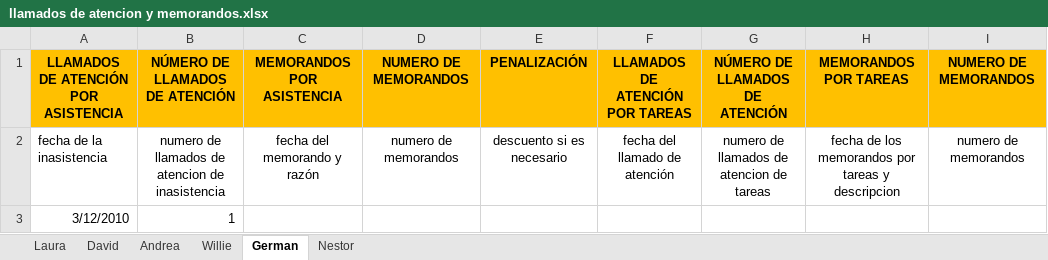
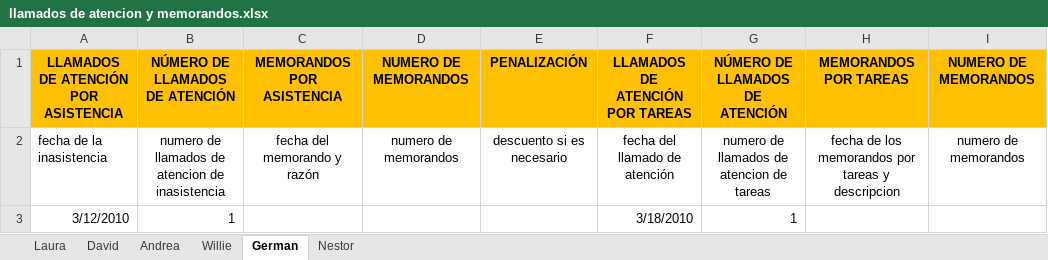
Before and after one commit to doomer4646/alimnova, an Excel workbook: llamados de atencion y memorandos.xlsx, sheet German, drawn as a sheet; only a part is shown; values as stored, in another font and other column widths than the file's, no borders; the diff names each change by its address in the sheet, - before the commit and + after, or states it on an @@ line.

```diff
--- a/llamados de atencion y memorandos.xlsx (sheet German)
+++ b/llamados de atencion y memorandos.xlsx (sheet German)
-F3: (empty)
+F3: 3/18/2010
-G3: (empty)
+G3: 1
```
Also changed, not shown: sheet David, sheet Willie, 1 other file.
